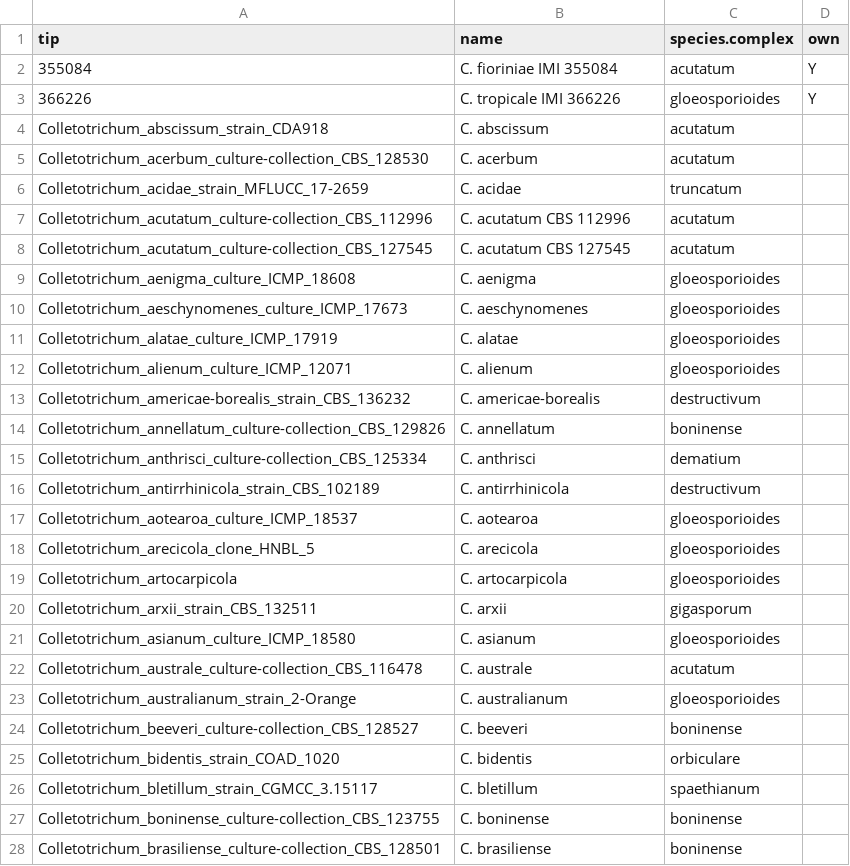
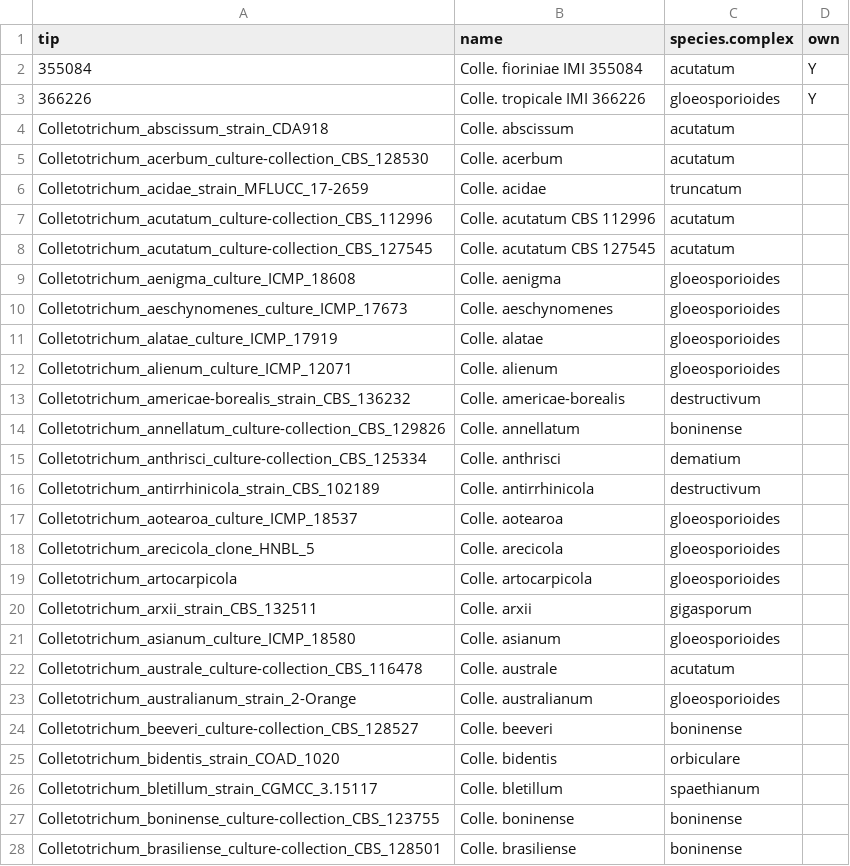
Before and after one commit to Rowena-h/EndophyteGenomes, a CSV file: phylogenetics/raxmlng/colletotrichum/metadata.csv, drawn as a sheet; only a part is shown; the diff covers the shown part only.

Commit message:
add phylogenetics scripts and outputs

```diff
--- a/phylogenetics/raxmlng/colletotrichum/metadata.csv
+++ b/phylogenetics/raxmlng/colletotrichum/metadata.csv
@@ -1,28 +1,28 @@
 tip,name,species.complex,own
-355084,C. fioriniae IMI 355084,acutatum,Y
-366226,C. tropicale IMI 366226,gloeosporioides,Y
-Colletotrichum_abscissum_strain_CDA918,C. abscissum,acutatum,
-Colletotrichum_acerbum_culture-collection_CBS_128530,C. acerbum,acutatum,
-Colletotrichum_acidae_strain_MFLUCC_17-2659,C. acidae,truncatum,
-Colletotrichum_acutatum_culture-collection_CBS_112996,C. acutatum CBS 112996,acutatum,
-Colletotrichum_acutatum_culture-collection_CBS_127545,C. acutatum CBS 127545,acutatum,
-Colletotrichum_aenigma_culture_ICMP_18608,C. aenigma,gloeosporioides,
-Colletotrichum_aeschynomenes_culture_ICMP_17673,C. aeschynomenes,gloeosporioides,
-Colletotrichum_alatae_culture_ICMP_17919,C. alatae,gloeosporioides,
-Colletotrichum_alienum_culture_ICMP_12071,C. alienum,gloeosporioides,
-Colletotrichum_americae-borealis_strain_CBS_136232,C. americae-borealis,destructivum,
-Colletotrichum_annellatum_culture-collection_CBS_129826,C. annellatum,boninense,
-Colletotrichum_anthrisci_culture-collection_CBS_125334,C. anthrisci,dematium,
-Colletotrichum_antirrhinicola_strain_CBS_102189,C. antirrhinicola,destructivum,
-Colletotrichum_aotearoa_culture_ICMP_18537,C. aotearoa,gloeosporioides,
-Colletotrichum_arecicola_clone_HNBL_5,C. arecicola,gloeosporioides,
-Colletotrichum_artocarpicola,C. artocarpicola,gloeosporioides,
-Colletotrichum_arxii_strain_CBS_132511,C. arxii,gigasporum,
-Colletotrichum_asianum_culture_ICMP_18580,C. asianum,gloeosporioides,
-Colletotrichum_australe_culture-collection_CBS_116478,C. australe,acutatum,
-Colletotrichum_australianum_strain_2-Orange,C. australianum,gloeosporioides,
-Colletotrichum_beeveri_culture-collection_CBS_128527,C. beeveri,boninense,
-Colletotrichum_bidentis_strain_COAD_1020,C. bidentis,orbiculare,
-Colletotrichum_bletillum_strain_CGMCC_3.15117,C. bletillum,spaethianum,
-Colletotrichum_boninense_culture-collection_CBS_123755,C. boninense,boninense,
-Colletotrichum_brasiliense_culture-collection_CBS_128501,C. brasiliense,boninense,
+355084,Colle. fioriniae IMI 355084,acutatum,Y
+366226,Colle. tropicale IMI 366226,gloeosporioides,Y
+Colletotrichum_abscissum_strain_CDA918,Colle. abscissum,acutatum,
+Colletotrichum_acerbum_culture-collection_CBS_128530,Colle. acerbum,acutatum,
+Colletotrichum_acidae_strain_MFLUCC_17-2659,Colle. acidae,truncatum,
+Colletotrichum_acutatum_culture-collection_CBS_112996,Colle. acutatum CBS 112996,acutatum,
+Colletotrichum_acutatum_culture-collection_CBS_127545,Colle. acutatum CBS 127545,acutatum,
+Colletotrichum_aenigma_culture_ICMP_18608,Colle. aenigma,gloeosporioides,
+Colletotrichum_aeschynomenes_culture_ICMP_17673,Colle. aeschynomenes,gloeosporioides,
+Colletotrichum_alatae_culture_ICMP_17919,Colle. alatae,gloeosporioides,
+Colletotrichum_alienum_culture_ICMP_12071,Colle. alienum,gloeosporioides,
+Colletotrichum_americae-borealis_strain_CBS_136232,Colle. americae-borealis,destructivum,
+Colletotrichum_annellatum_culture-collection_CBS_129826,Colle. annellatum,boninense,
+Colletotrichum_anthrisci_culture-collection_CBS_125334,Colle. anthrisci,dematium,
+Colletotrichum_antirrhinicola_strain_CBS_102189,Colle. antirrhinicola,destructivum,
+Colletotrichum_aotearoa_culture_ICMP_18537,Colle. aotearoa,gloeosporioides,
+Colletotrichum_arecicola_clone_HNBL_5,Colle. arecicola,gloeosporioides,
+Colletotrichum_artocarpicola,Colle. artocarpicola,gloeosporioides,
+Colletotrichum_arxii_strain_CBS_132511,Colle. arxii,gigasporum,
+Colletotrichum_asianum_culture_ICMP_18580,Colle. asianum,gloeosporioides,
+Colletotrichum_australe_culture-collection_CBS_116478,Colle. australe,acutatum,
+Colletotrichum_australianum_strain_2-Orange,Colle. australianum,gloeosporioides,
+Colletotrichum_beeveri_culture-collection_CBS_128527,Colle. beeveri,boninense,
+Colletotrichum_bidentis_strain_COAD_1020,Colle. bidentis,orbiculare,
+Colletotrichum_bletillum_strain_CGMCC_3.15117,Colle. bletillum,spaethianum,
+Colletotrichum_boninense_culture-collection_CBS_123755,Colle. boninense,boninense,
+Colletotrichum_brasiliense_culture-collection_CBS_128501,Colle. brasiliense,boninense,
```
Also changed, not shown: 160 edited cells elsewhere in this file, phylogenetics/raxmlng/neocosmospora/metadata.csv, 27 other files.
